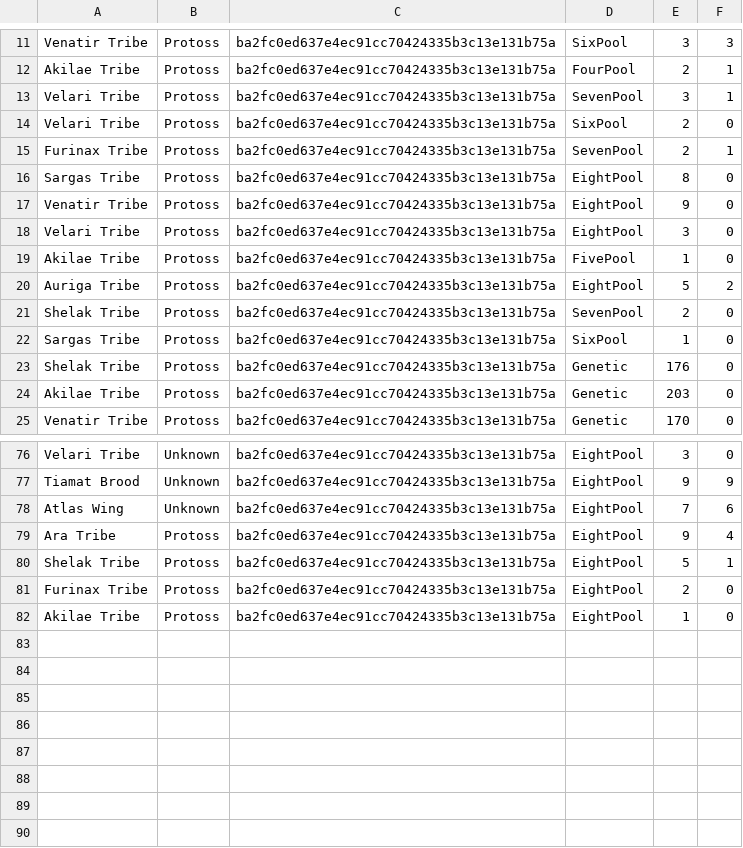
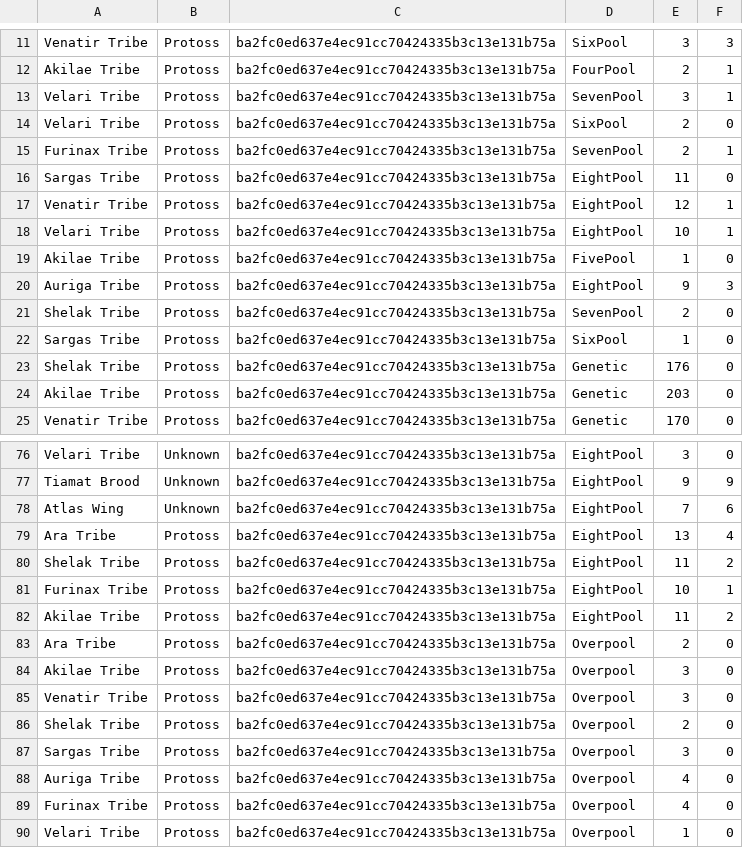
Before and after one commit to Ikkisoad/IkkisoStartcraft, a CSV file: src/starterbot/stats/data/strats-v1.csv, drawn as a sheet; only a part is shown, gaps mark what is left out.

Commit message:
Add Overpool build order and update related logic
Introduces a new build order type "Overpool" with corresponding
header and source files. Updates the `BuildOrderType` enum and
`BuildOrderFactory` to support the new strategy. Changes the
default build order in `StarterBot.cpp` to Overpool. Modifies
the `IsQueued` function in `Tools` to return a position, and
enhances unit counting logic in `CountUnitsOfType`. Updates
project files to include new Overpool files and reflects
changes in the strategy CSV files. Overall, these changes
enhance the bot's strategic capabilities.

```diff
--- a/src/starterbot/stats/data/strats-v1.csv
+++ b/src/starterbot/stats/data/strats-v1.csv
@@ -15,7 +15,7 @@ Velari Tribe,Protoss,ba2fc0ed637e4ec91cc70424335b3c13e131b75a,SixPool,2,0
 Furinax Tribe,Protoss,ba2fc0ed637e4ec91cc70424335b3c13e131b75a,SevenPool,2,1
-Sargas Tribe,Protoss,ba2fc0ed637e4ec91cc70424335b3c13e131b75a,EightPool,8,0
-Venatir Tribe,Protoss,ba2fc0ed637e4ec91cc70424335b3c13e131b75a,EightPool,9,0
-Velari Tribe,Protoss,ba2fc0ed637e4ec91cc70424335b3c13e131b75a,EightPool,3,0
+Sargas Tribe,Protoss,ba2fc0ed637e4ec91cc70424335b3c13e131b75a,EightPool,11,0
+Venatir Tribe,Protoss,ba2fc0ed637e4ec91cc70424335b3c13e131b75a,EightPool,12,1
+Velari Tribe,Protoss,ba2fc0ed637e4ec91cc70424335b3c13e131b75a,EightPool,10,1
 Akilae Tribe,Protoss,ba2fc0ed637e4ec91cc70424335b3c13e131b75a,FivePool,1,0
-Auriga Tribe,Protoss,ba2fc0ed637e4ec91cc70424335b3c13e131b75a,EightPool,5,2
+Auriga Tribe,Protoss,ba2fc0ed637e4ec91cc70424335b3c13e131b75a,EightPool,9,3
 Shelak Tribe,Protoss,ba2fc0ed637e4ec91cc70424335b3c13e131b75a,SevenPool,2,0
@@ -78,5 +78,13 @@ Tiamat Brood,Unknown,ba2fc0ed637e4ec91cc70424335b3c13e131b75a,EightPool,9,9
 Atlas Wing,Unknown,ba2fc0ed637e4ec91cc70424335b3c13e131b75a,EightPool,7,6
-Ara Tribe,Protoss,ba2fc0ed637e4ec91cc70424335b3c13e131b75a,EightPool,9,4
-Shelak Tribe,Protoss,ba2fc0ed637e4ec91cc70424335b3c13e131b75a,EightPool,5,1
-Furinax Tribe,Protoss,ba2fc0ed637e4ec91cc70424335b3c13e131b75a,EightPool,2,0
-Akilae Tribe,Protoss,ba2fc0ed637e4ec91cc70424335b3c13e131b75a,EightPool,1,0
+Ara Tribe,Protoss,ba2fc0ed637e4ec91cc70424335b3c13e131b75a,EightPool,13,4
+Shelak Tribe,Protoss,ba2fc0ed637e4ec91cc70424335b3c13e131b75a,EightPool,11,2
+Furinax Tribe,Protoss,ba2fc0ed637e4ec91cc70424335b3c13e131b75a,EightPool,10,1
+Akilae Tribe,Protoss,ba2fc0ed637e4ec91cc70424335b3c13e131b75a,EightPool,11,2
+Ara Tribe,Protoss,ba2fc0ed637e4ec91cc70424335b3c13e131b75a,Overpool,2,0
+Akilae Tribe,Protoss,ba2fc0ed637e4ec91cc70424335b3c13e131b75a,Overpool,3,0
+Venatir Tribe,Protoss,ba2fc0ed637e4ec91cc70424335b3c13e131b75a,Overpool,3,0
+Shelak Tribe,Protoss,ba2fc0ed637e4ec91cc70424335b3c13e131b75a,Overpool,2,0
+Sargas Tribe,Protoss,ba2fc0ed637e4ec91cc70424335b3c13e131b75a,Overpool,3,0
+Auriga Tribe,Protoss,ba2fc0ed637e4ec91cc70424335b3c13e131b75a,Overpool,4,0
+Furinax Tribe,Protoss,ba2fc0ed637e4ec91cc70424335b3c13e131b75a,Overpool,4,0
+Velari Tribe,Protoss,ba2fc0ed637e4ec91cc70424335b3c13e131b75a,Overpool,1,0
```
Also changed, not shown: 10 other files.
